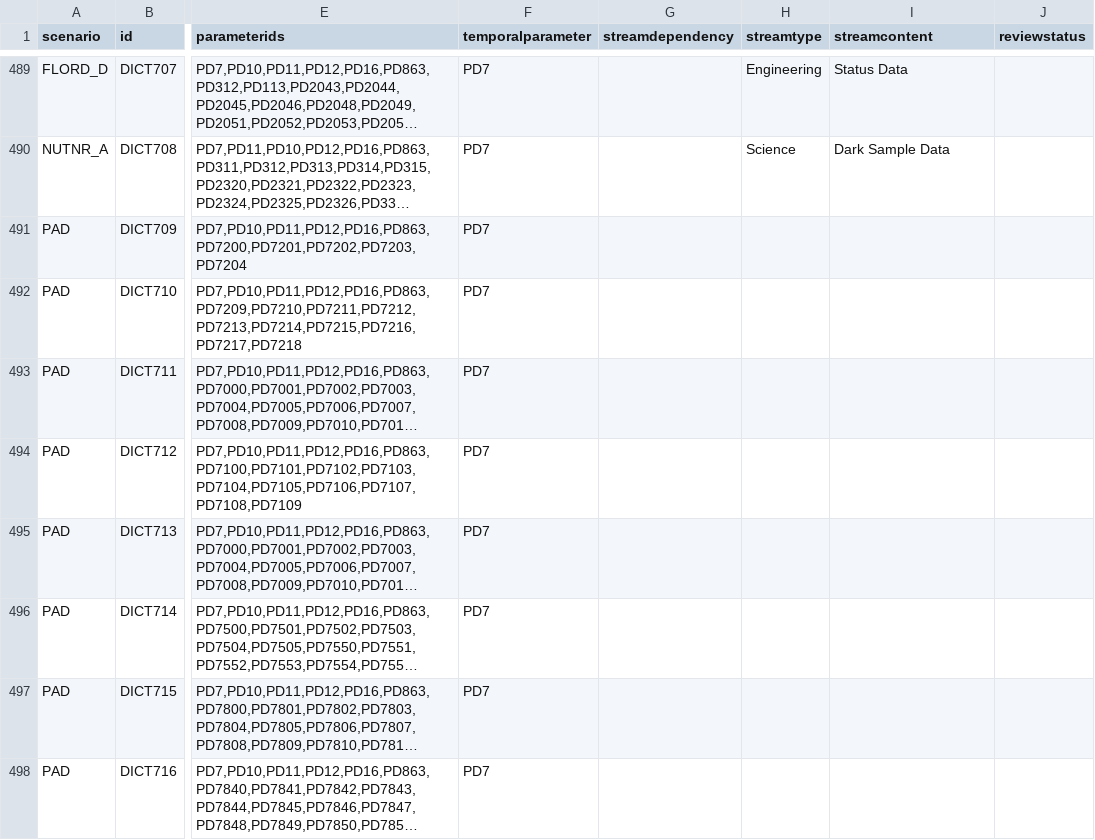
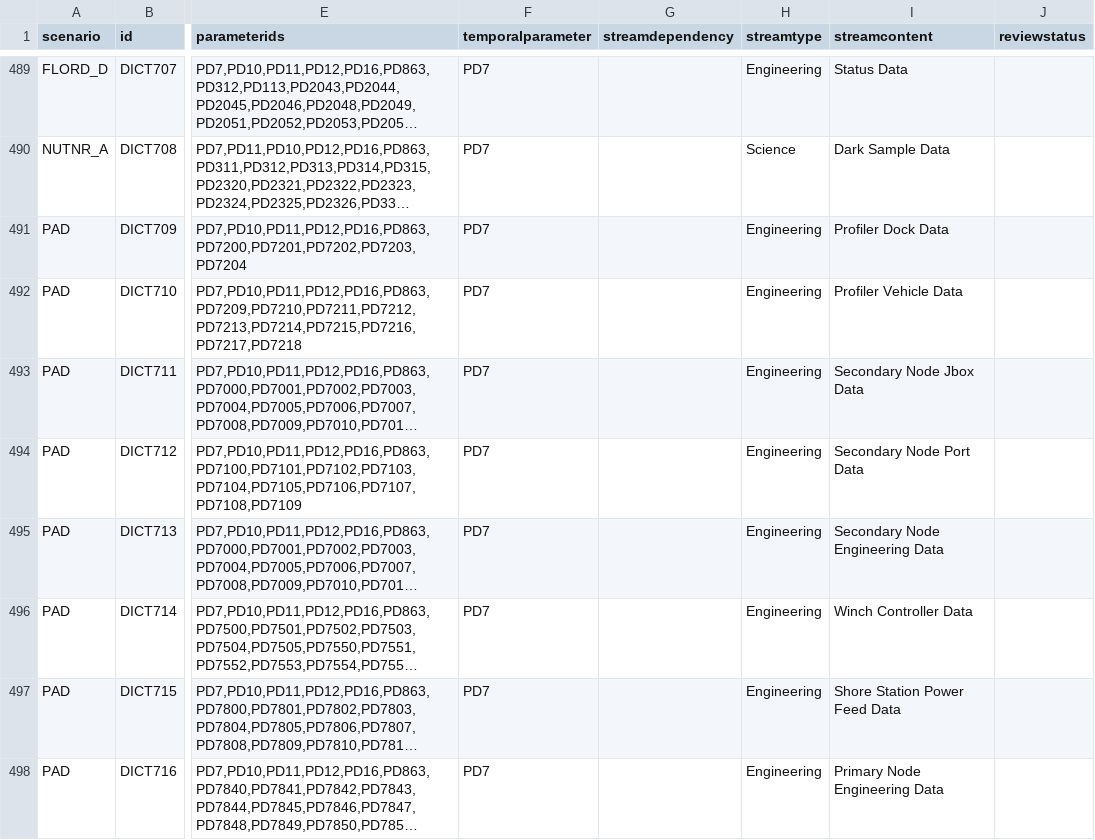
Before and after one commit to oceanobservatories/preload-database, a CSV file: csv/ParameterDictionary.csv, drawn as a sheet; only a part is shown, gaps mark what is left out; long unchanged cells end in …; the diff covers the shown part only; the diff names each change by its address in the sheet, - before the commit and + after, or states it on an @@ line.

Commit message:
filled in blanks
filled in the blanks of the streamtype and streamcontent columns.

```diff
--- a/csv/ParameterDictionary.csv
+++ b/csv/ParameterDictionary.csv
-H491:H498 (streamtype): (empty)
+H491:H498 (streamtype): Engineering
-I491 (streamcontent): (empty)
+I491 (streamcontent): Profiler Dock Data
-I492 (streamcontent): (empty)
+I492 (streamcontent): Profiler Vehicle Data
-I493 (streamcontent): (empty)
+I493 (streamcontent): Secondary Node Jbox Data
-I494 (streamcontent): (empty)
+I494 (streamcontent): Secondary Node Port Data
-I495 (streamcontent): (empty)
+I495 (streamcontent): Secondary Node Engineering Data
-I496 (streamcontent): (empty)
+I496 (streamcontent): Winch Controller Data
-I497 (streamcontent): (empty)
+I497 (streamcontent): Shore Station Power Feed Data
-I498 (streamcontent): (empty)
+I498 (streamcontent): Primary Node Engineering Data
```
Also changed, not shown: 118 edited cells elsewhere in this file.
